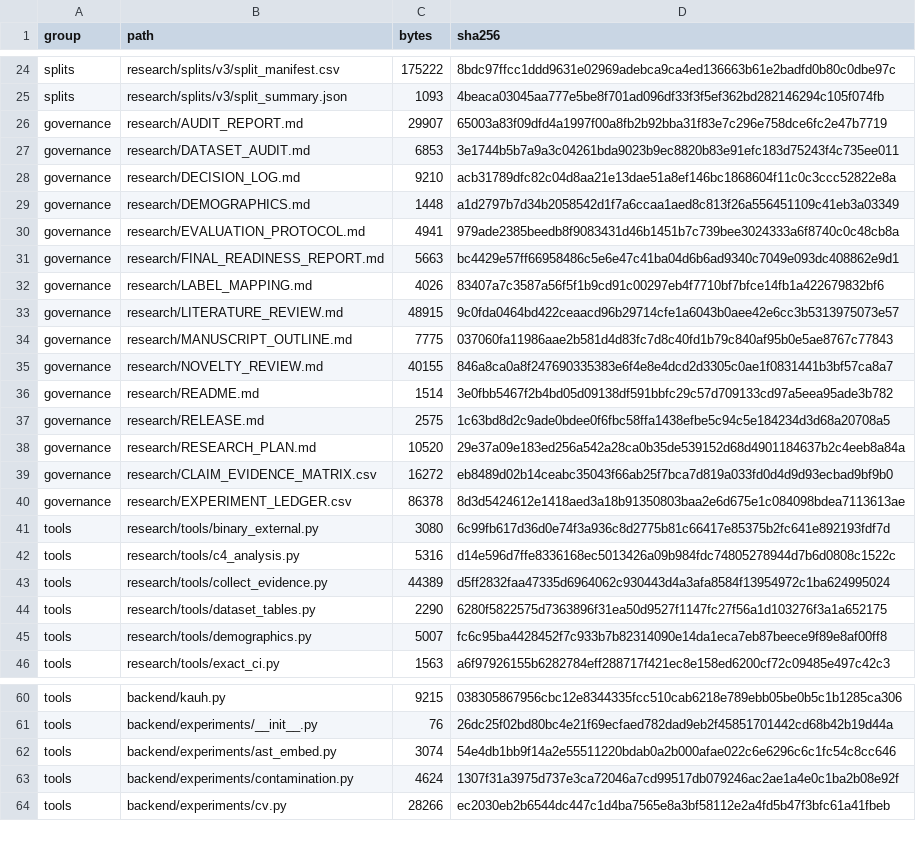
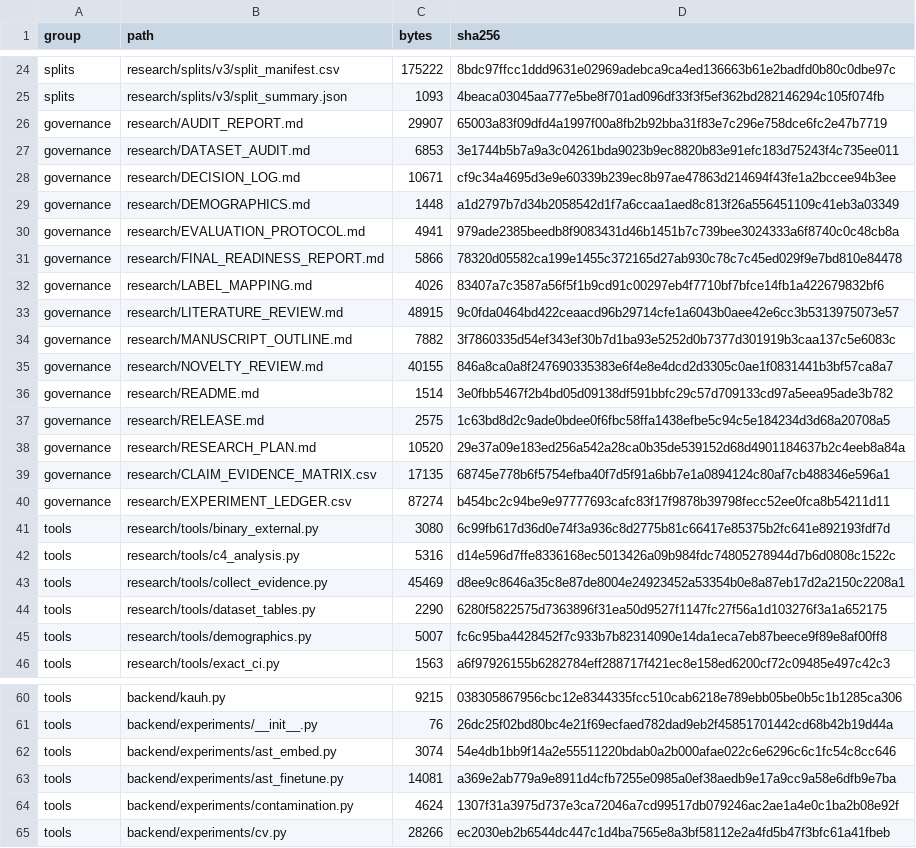
Before and after one commit to Oreniscool/Respiratory-diseases-recognition-through-respiratory-sound-with-the-help-of-deep-neural-network, a CSV file: research/RELEASE_MANIFEST.csv, drawn as a sheet; only a part is shown, gaps mark what is left out.

```diff
--- a/research/RELEASE_MANIFEST.csv
+++ b/research/RELEASE_MANIFEST.csv
@@ -27,9 +27,9 @@ governance,research/AUDIT_REPORT.md,29907,65003a83f09dfd4a1997f00a8fb2b92bba31f8
 governance,research/DATASET_AUDIT.md,6853,3e1744b5b7a9a3c04261bda9023b9ec8820b83e91efc183d75243f4c735ee011
-governance,research/DECISION_LOG.md,9210,acb31789dfc82c04d8aa21e13dae51a8ef146bc1868604f11c0c3ccc52822e8a
+governance,research/DECISION_LOG.md,10671,cf9c34a4695d3e9e60339b239ec8b97ae47863d214694f43fe1a2bccee94b3ee
 governance,research/DEMOGRAPHICS.md,1448,a1d2797b7d34b2058542d1f7a6ccaa1aed8c813f26a556451109c41eb3a03349
 governance,research/EVALUATION_PROTOCOL.md,4941,979ade2385beedb8f9083431d46b1451b7c739bee3024333a6f8740c0c48cb8a
-governance,research/FINAL_READINESS_REPORT.md,5663,bc4429e57ff66958486c5e6e47c41ba04d6b6ad9340c7049e093dc408862e9d1
+governance,research/FINAL_READINESS_REPORT.md,5866,78320d05582ca199e1455c372165d27ab930c78c7c45ed029f9e7bd810e84478
 governance,research/LABEL_MAPPING.md,4026,83407a7c3587a56f5f1b9cd91c00297eb4f7710bf7bfce14fb1a422679832bf6
 governance,research/LITERATURE_REVIEW.md,48915,9c0fda0464bd422ceaacd96b29714cfe1a6043b0aee42e6cc3b5313975073e57
-governance,research/MANUSCRIPT_OUTLINE.md,7775,037060fa11986aae2b581d4d83fc7d8c40fd1b79c840af95b0e5ae8767c77843
+governance,research/MANUSCRIPT_OUTLINE.md,7882,3f7860335d54ef343ef30b7d1ba93e5252d0b7377d301919b3caa137c5e6083c
 governance,research/NOVELTY_REVIEW.md,40155,846a8ca0a8f247690335383e6f4e8e4dcd2d3305c0ae1f0831441b3bf57ca8a7
@@ -38,7 +38,7 @@ governance,research/RELEASE.md,2575,1c63bd8d2c9ade0bdee0f6fbc58ffa1438efbe5c94c5
 governance,research/RESEARCH_PLAN.md,10520,29e37a09e183ed256a542a28ca0b35de539152d68d4901184637b2c4eeb8a84a
-governance,research/CLAIM_EVIDENCE_MATRIX.csv,16272,eb8489d02b14ceabc35043f66ab25f7bca7d819a033fd0d4d9d93ecbad9bf9b0
-governance,research/EXPERIMENT_LEDGER.csv,86378,8d3d5424612e1418aed3a18b91350803baa2e6d675e1c084098bdea7113613ae
+governance,research/CLAIM_EVIDENCE_MATRIX.csv,17135,68745e778b6f5754efba40f7d5f91a6bb7e1a0894124c80af7cb488346e596a1
+governance,research/EXPERIMENT_LEDGER.csv,87274,b454bc2c94be9e97777693cafc83f17f9878b39798fecc52ee0fca8b54211d11
 tools,research/tools/binary_external.py,3080,6c99fb617d36d0e74f3a936c8d2775b81c66417e85375b2fc641e892193fdf7d
 tools,research/tools/c4_analysis.py,5316,d14e596d7ffe8336168ec5013426a09b984fdc74805278944d7b6d0808c1522c
-tools,research/tools/collect_evidence.py,44389,d5ff2832faa47335d6964062c930443d4a3afa8584f13954972c1ba624995024
+tools,research/tools/collect_evidence.py,45469,d8ee9c8646a35c8e87de8004e24923452a53354b0e8a87eb17d2a2150c2208a1
 tools,research/tools/dataset_tables.py,2290,6280f5822575d7363896f31ea50d9527f1147fc27f56a1d103276f3a1a652175
@@ -62,2 +62,3 @@ tools,backend/experiments/__init__.py,76,26dc25f02bd80bc4e21f69ecfaed782dad9eb2f
 tools,backend/experiments/ast_embed.py,3074,54e4db1bb9f14a2e55511220bdab0a2b000afae022c6e6296c6c1fc54c8cc646
+tools,backend/experiments/ast_finetune.py,14081,a369e2ab779a9e8911d4cfb7255e0985a0ef38aedb9e17a9cc9a58e6dfb9e7ba
 tools,backend/experiments/contamination.py,4624,1307f31a3975d737e3ca72046a7cd99517db079246ac2ae1a4e0c1ba2b08e92f
```
Also changed, not shown: research/CLAIM_EVIDENCE_MATRIX.csv, research/EXPERIMENT_LEDGER.csv, 7 other files.
